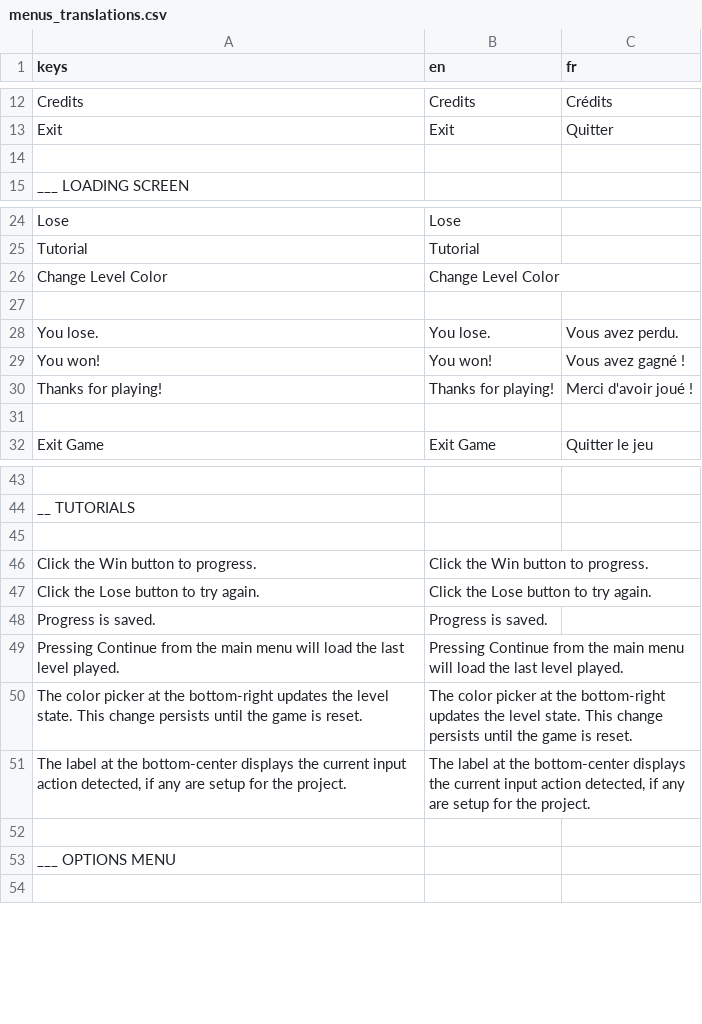
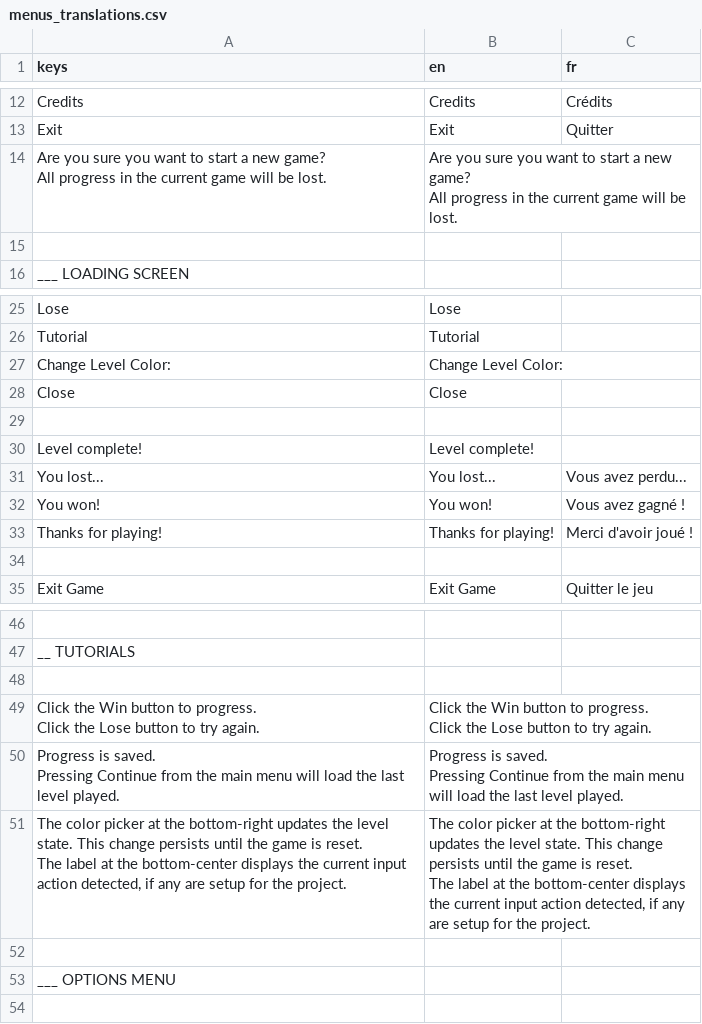
Before and after one commit to Maaack/Godot-Game-Template, a CSV file: addons/maaacks_game_template/base/translations/menus_translations.csv, drawn as a sheet; only a part is shown, gaps mark what is left out.

Commit message:
Fixes translations that need to be 1-to-1.

```diff
--- a/addons/maaacks_game_template/base/translations/menus_translations.csv
+++ b/addons/maaacks_game_template/base/translations/menus_translations.csv
@@ -13,2 +13,7 @@ Credits,Credits,Crédits
 Exit,Exit,Quitter
+"Are you sure you want to start a new game?
+
+All progress in the current game will be lost.","Are you sure you want to start a new game?
+
+All progress in the current game will be lost.",
 
@@ -25,5 +30,7 @@ Lose,Lose,
 Tutorial,Tutorial,
-Change Level Color,Change Level Color,
+Change Level Color: ,Change Level Color: ,
+Close,Close,
 
-You lose.,You lose.,Vous avez perdu.
+Level complete!,Level complete!,
+You lost...,You lost...,Vous avez perdu...
 You won!,You won!,Vous avez gagné !
@@ -45,8 +52,13 @@ __ TUTORIALS,,
 
-Click the Win button to progress.,Click the Win button to progress.,
-Click the Lose button to try again.,Click the Lose button to try again.,
-Progress is saved.,Progress is saved.,
-Pressing Continue from the main menu will load the last level played.,Pressing Continue from the main menu will load the last level played.,
-The color picker at the bottom-right updates the level state. This change persists until the game is reset.,The color picker at the bottom-right updates the level state. This change persists until the game is reset.,
-"The label at the bottom-center displays the current input action detected, if any are setup for the project.","The label at the bottom-center displays the current input action detected, if any are setup for the project.",
+"Click the Win button to progress.
+Click the Lose button to try again.","Click the Win button to progress.
+Click the Lose button to try again.",
+"Progress is saved.
+Pressing Continue from the main menu will load the last level played.","Progress is saved.
+Pressing Continue from the main menu will load the last level played.",
+"The color picker at the bottom-right updates the level state. This change persists until the game is reset.
+
+The label at the bottom-center displays the current input action detected, if any are setup for the project.","The color picker at the bottom-right updates the level state. This change persists until the game is reset.
+
+The label at the bottom-center displays the current input action detected, if any are setup for the project.",
 
```
